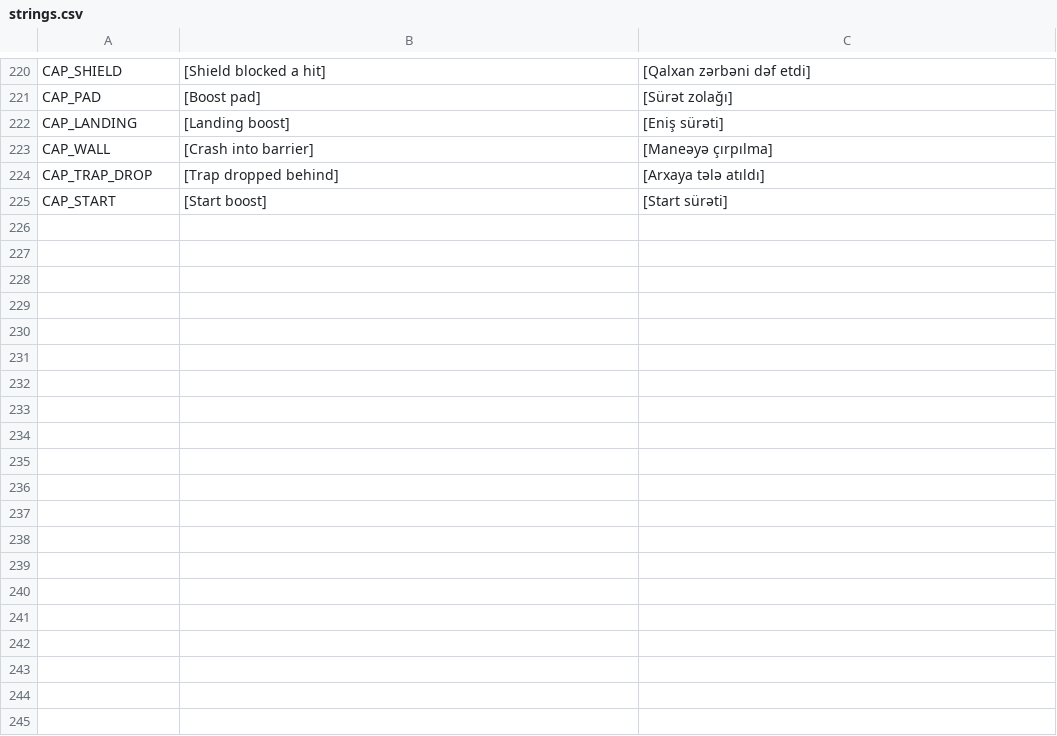
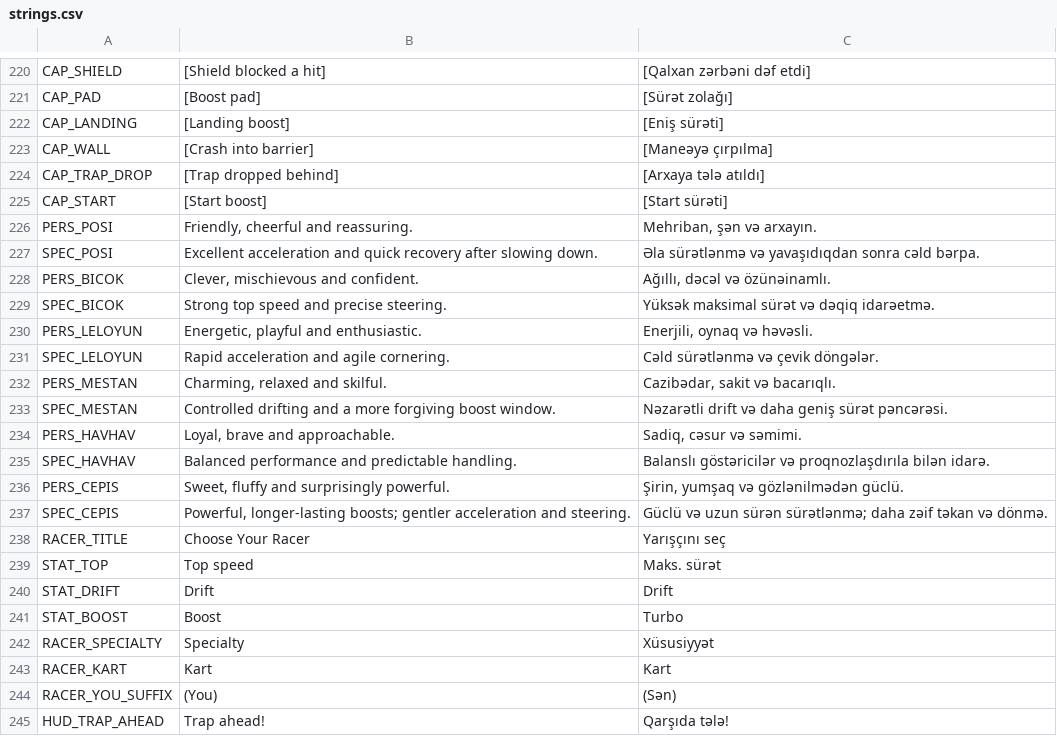
Before and after one commit to aqilmuraudov/yaska-racing, a CSV file: localization/strings.csv, drawn as a sheet; only a part is shown, gaps mark what is left out.

```diff
--- a/localization/strings.csv
+++ b/localization/strings.csv
@@ -225 +225,21 @@ CAP_TRAP_DROP,[Trap dropped behind],[Arxaya tələ atıldı]
 CAP_START,[Start boost],[Start sürəti]
+PERS_POSI,"Friendly, cheerful and reassuring.","Mehriban, şən və arxayın."
+SPEC_POSI,Excellent acceleration and quick recovery after slowing down.,Əla sürətlənmə və yavaşıdıqdan sonra cəld bərpa.
+PERS_BICOK,"Clever, mischievous and confident.","Ağıllı, dəcəl və özünəinamlı."
+SPEC_BICOK,Strong top speed and precise steering.,Yüksək maksimal sürət və dəqiq idarəetmə.
+PERS_LELOYUN,"Energetic, playful and enthusiastic.","Enerjili, oynaq və həvəsli."
+SPEC_LELOYUN,Rapid acceleration and agile cornering.,Cəld sürətlənmə və çevik döngələr.
+PERS_MESTAN,"Charming, relaxed and skilful.","Cazibədar, sakit və bacarıqlı."
+SPEC_MESTAN,Controlled drifting and a more forgiving boost window.,Nəzarətli drift və daha geniş sürət pəncərəsi.
+PERS_HAVHAV,"Loyal, brave and approachable.","Sadiq, cəsur və səmimi."
+SPEC_HAVHAV,Balanced performance and predictable handling.,Balanslı göstəricilər və proqnozlaşdırıla bilən idarə.
+PERS_CEPIS,"Sweet, fluffy and surprisingly powerful.","Şirin, yumşaq və gözlənilmədən güclü."
+SPEC_CEPIS,"Powerful, longer-lasting boosts; gentler acceleration and steering.",Güclü və uzun sürən sürətlənmə; daha zəif təkan və dönmə.
+RACER_TITLE,Choose Your Racer,Yarışçını seç
+STAT_TOP,Top speed,Maks. sürət
+STAT_DRIFT,Drift,Drift
+STAT_BOOST,Boost,Turbo
+RACER_SPECIALTY,Specialty,Xüsusiyyət
+RACER_KART,Kart,Kart
+RACER_YOU_SUFFIX,(You),(Sən)
+HUD_TRAP_AHEAD,Trap ahead!,Qarşıda tələ!
```
Also changed, not shown: 55 other files.
